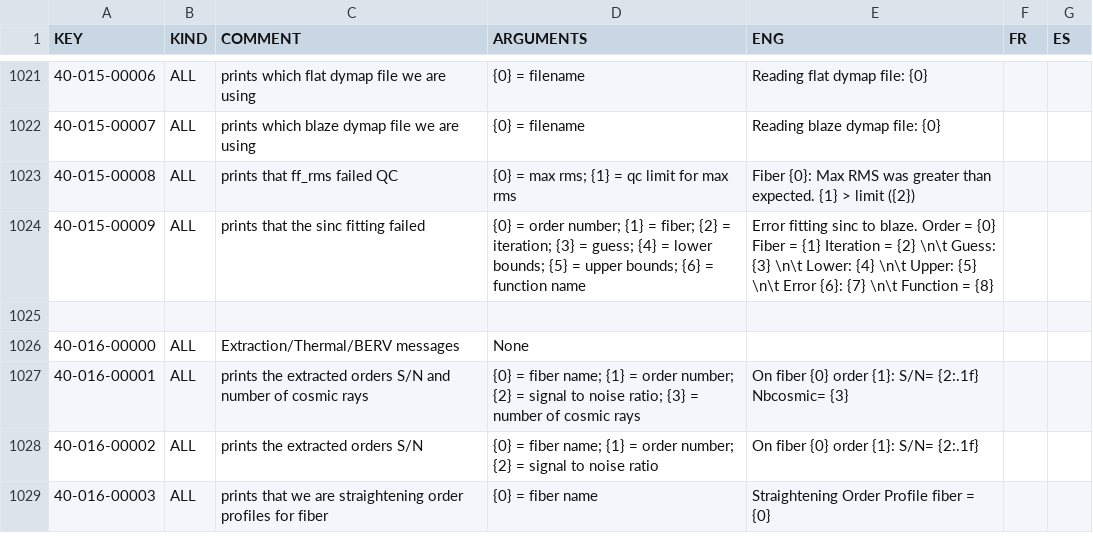
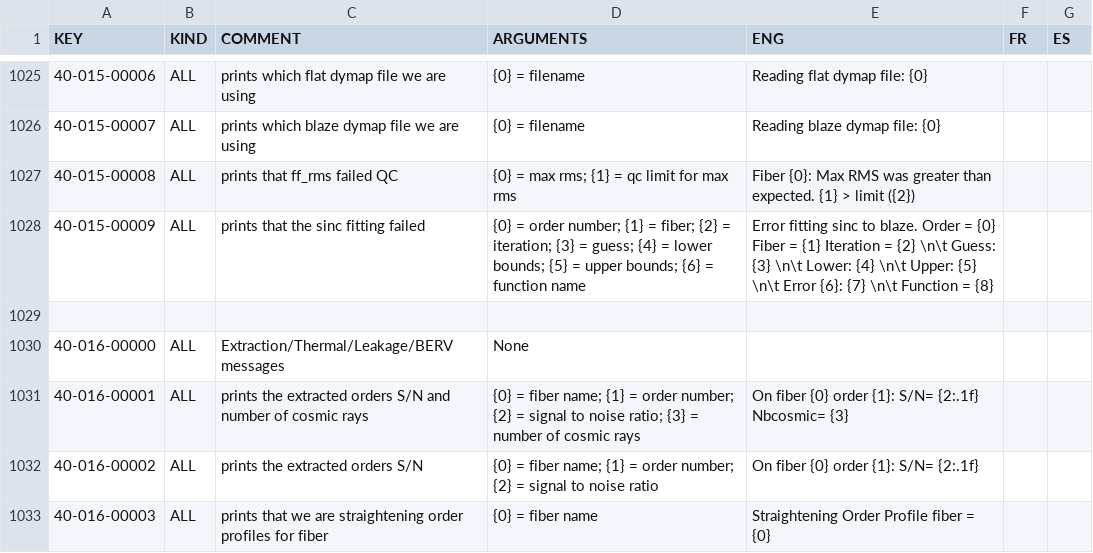
Before and after one commit to njcuk9999/apero-drs, a CSV file: apero/locale/databases/error.csv, drawn as a sheet; only a part is shown, gaps mark what is left out; the diff covers the shown part only.

```diff
--- a/apero/locale/databases/error.csv
+++ b/apero/locale/databases/error.csv
@@ -1025,3 +1029,3 @@
 "","","","","","",""
-"40-016-00000","ALL","Extraction/Thermal/BERV messages","None","","",""
+"40-016-00000","ALL","Extraction/Thermal/Leakage/BERV messages","None","","",""
 "40-016-00001","ALL","prints the extracted orders S/N and number of cosmic rays","{0} = fiber name; {1} = order number; {2} = signal to noise ratio; {3} = number of cosmic rays","On fiber {0} order {1}: S/N= {2:.1f} Nbcosmic= {3}","",""
```
Also changed, not shown: 11 added rows and 10 edited cells elsewhere in this file, 2 other files.
